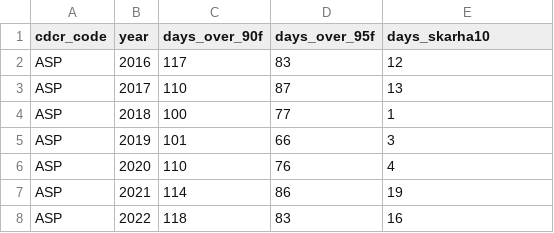
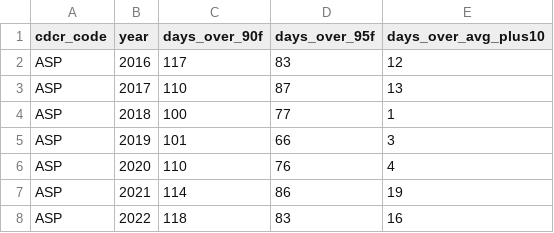
Before and after one commit to mbecica/cdcr_prison_heat_index, a CSV file: gridmet/data/heat_activations_annual.csv, drawn as a sheet; only a part is shown.

```diff
--- a/gridmet/data/heat_activations_annual.csv
+++ b/gridmet/data/heat_activations_annual.csv
@@ -1,2 +1,2 @@
-cdcr_code,year,days_over_90f,days_over_95f,days_skarha10
+cdcr_code,year,days_over_90f,days_over_95f,days_over_avg_plus10
 ASP,2016,117,83,12
```
Also changed, not shown: 2 other files.
